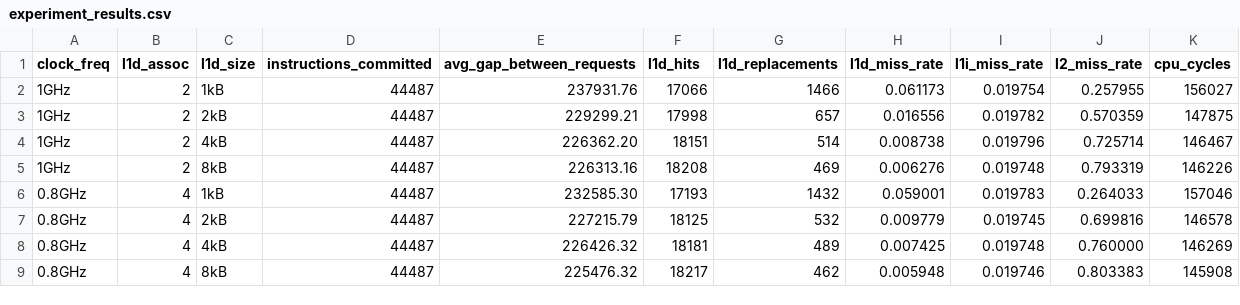
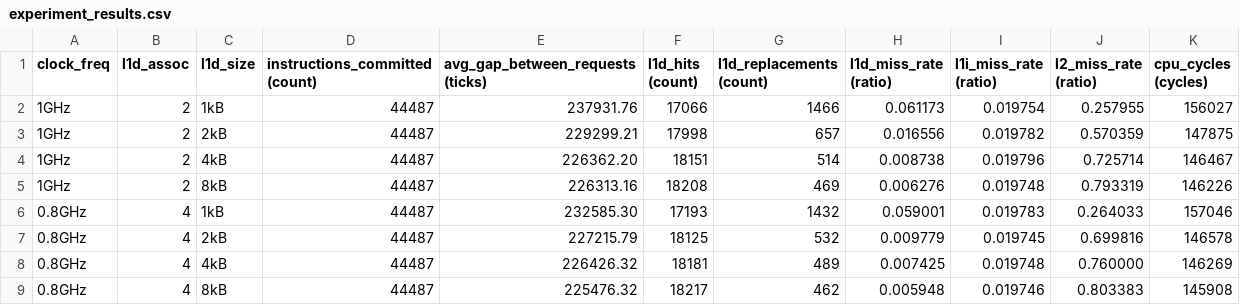
Before and after one commit to duduyiq2001/assign3, a CSV file: experiment_results.csv, drawn as a sheet.

```diff
--- a/experiment_results.csv
+++ b/experiment_results.csv
@@ -1,2 +1,2 @@
-clock_freq,l1d_assoc,l1d_size,instructions_committed,avg_gap_between_requests,l1d_hits,l1d_replacements,l1d_miss_rate,l1i_miss_rate,l2_miss_rate,cpu_cycles
+clock_freq,l1d_assoc,l1d_size,instructions_committed (count),avg_gap_between_requests (ticks),l1d_hits (count),l1d_replacements (count),l1d_miss_rate (ratio),l1i_miss_rate (ratio),l2_miss_rate (ratio),cpu_cycles (cycles)
 1GHz,2,1kB,44487,237931.76,17066,1466,0.061173,0.019754,0.257955,156027
```
Also changed, not shown: 1 other file.
